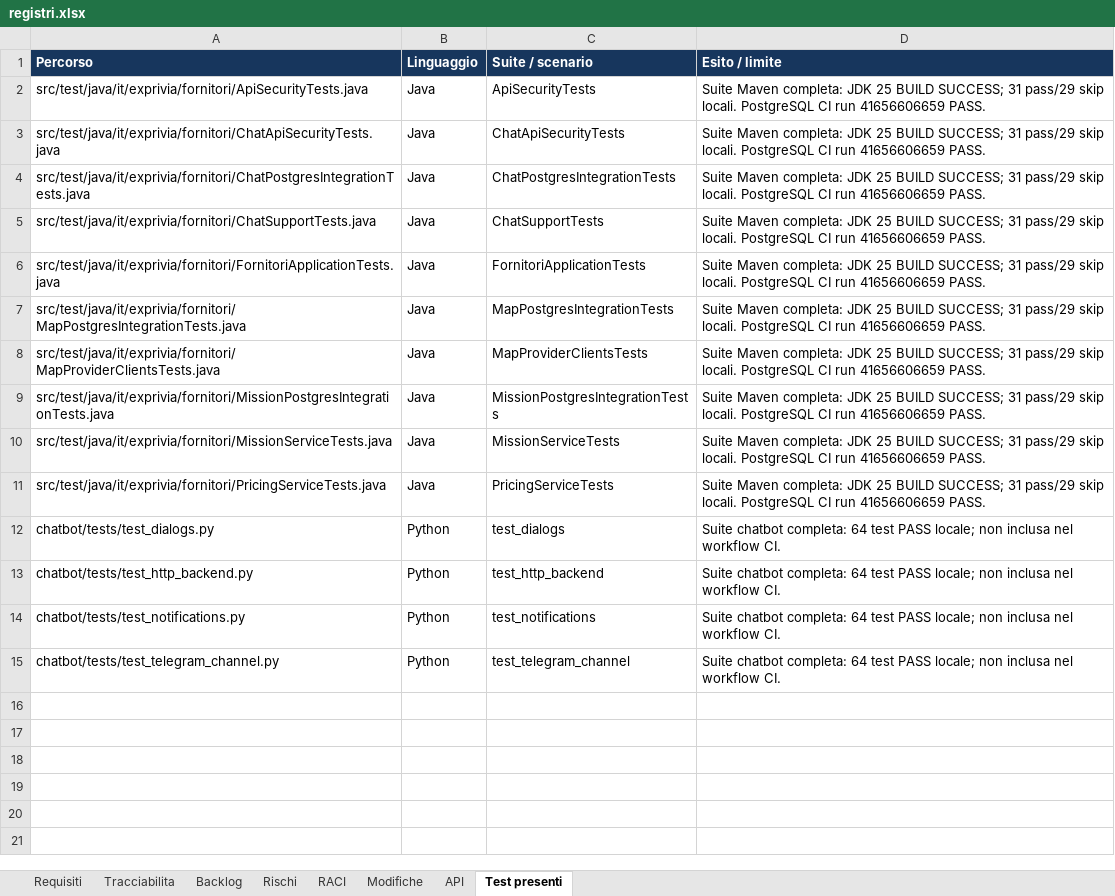
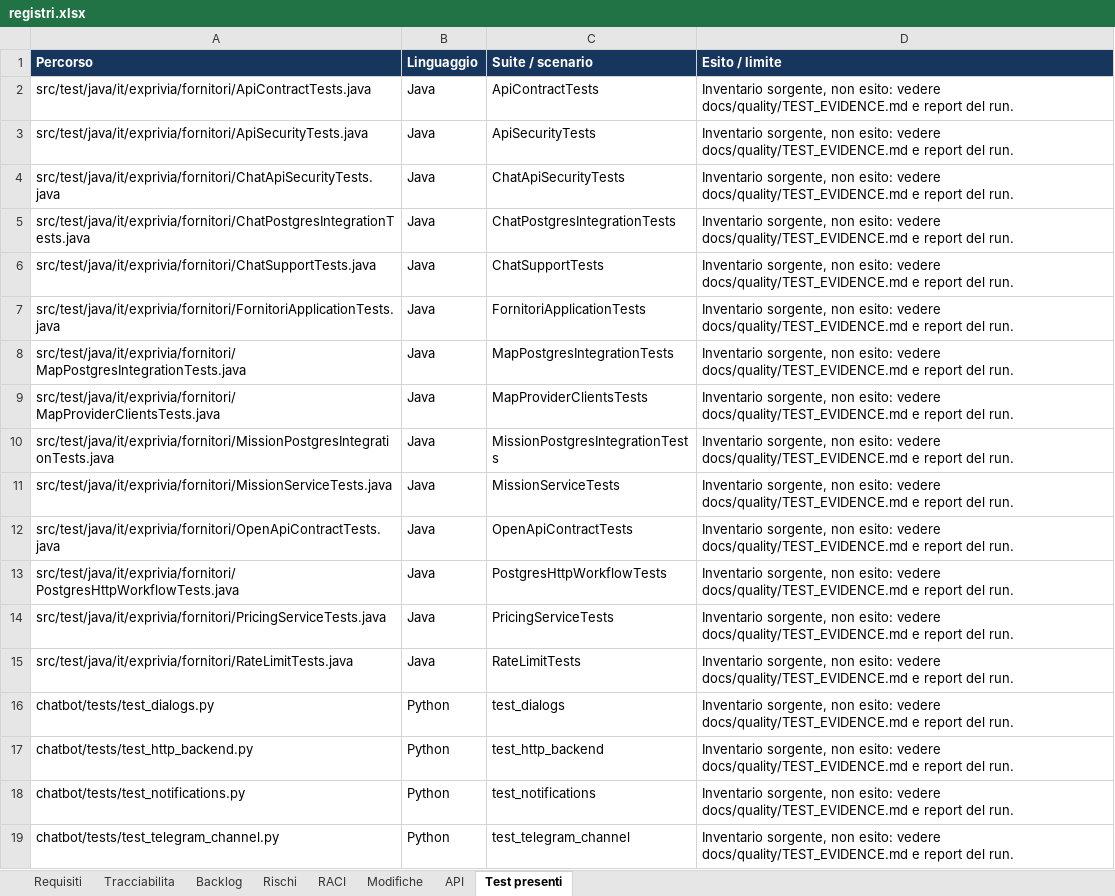
Before and after one commit to coluccimarco/fornitori-soccorso, an Excel workbook: docs/quality/registri.xlsx, sheet Test presenti, drawn as a sheet; values as stored, in another font and other column widths than the file's, no borders; table styles not drawn; addresses are those after the commit; the diff names each change by its address in the sheet, - before the commit and + after, or states it on an @@ line.

Commit message:
docs(backend): record hardening evidence and integration contracts

```diff
--- a/docs/quality/registri.xlsx (sheet Test presenti)
+++ b/docs/quality/registri.xlsx (sheet Test presenti)
+row 2: src/test/java/it/exprivia/fornitori/ApiContractTests.java | Java | ApiContractTests | Inventario sorgente, non esito: vedere docs/quality/TEST_EVIDENCE.md e report del run.
-D3:D11 (Esito / limite): Suite Maven completa: JDK 25 BUILD SUCCESS; 31 pass/29 skip locali. PostgreSQL CI run 41656606659 PASS.
+D3:D11 (Esito / limite): Inventario sorgente, non esito: vedere docs/quality/TEST_EVIDENCE.md e report del run.
+row 12: src/test/java/it/exprivia/fornitori/OpenApiContractTests.java | Java | OpenApiContractTests | Inventario sorgente, non esito: vedere docs/quality/TEST_EVIDENCE.md e report del run.
+row 13: src/test/java/it/exprivia/fornitori/PostgresHttpWorkflowTests.java | Java | PostgresHttpWorkflowTests | Inventario sorgente, non esito: vedere docs/quality/TEST_EVIDENCE.md e report del run.
-D14 (Esito / limite): Suite Maven completa: JDK 25 BUILD SUCCESS; 31 pass/29 skip locali. PostgreSQL CI run 41656606659 PASS.
+D14 (Esito / limite): Inventario sorgente, non esito: vedere docs/quality/TEST_EVIDENCE.md e report del run.
+row 15: src/test/java/it/exprivia/fornitori/RateLimitTests.java | Java | RateLimitTests | Inventario sorgente, non esito: vedere docs/quality/TEST_EVIDENCE.md e report del run.
-D16:D19 (Esito / limite): Suite chatbot completa: 64 test PASS locale; non inclusa nel workflow CI.
+D16:D19 (Esito / limite): Inventario sorgente, non esito: vedere docs/quality/TEST_EVIDENCE.md e report del run.
```
Also changed, not shown: sheet Requisiti, sheet Tracciabilita, 28 other files.
